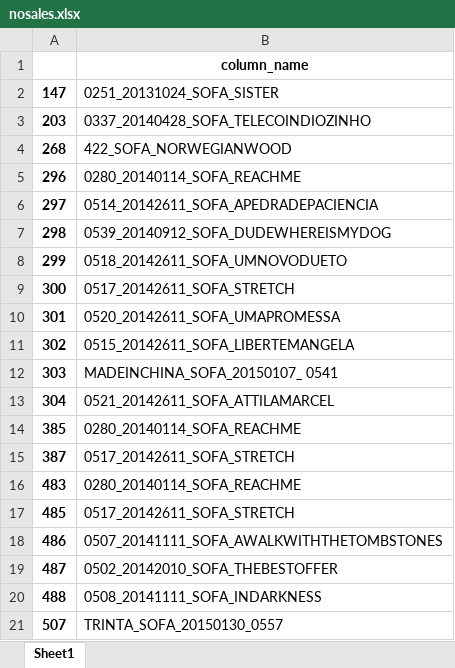
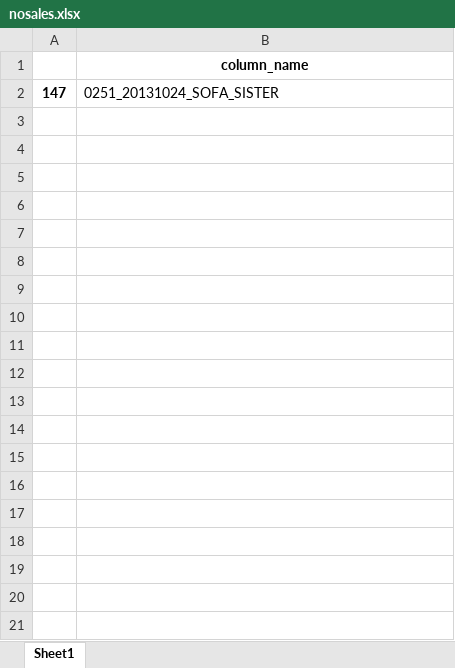
Before and after one commit to keyscores/utils, an Excel workbook: sofaaudit/output/nosales.xlsx, sheet Sheet1, drawn as a sheet; values as stored, in another font and other column widths than the file's, no borders; the diff names each change by its address in the sheet, - before the commit and + after, or states it on an @@ line.

```diff
--- a/sofaaudit/output/nosales.xlsx (sheet Sheet1)
+++ b/sofaaudit/output/nosales.xlsx (sheet Sheet1)
-row 3: 203 | 0337_20140428_SOFA_TELECOINDIOZINHO
-row 4: 268 | 422_SOFA_NORWEGIANWOOD
-row 5: 296 | 0280_20140114_SOFA_REACHME
-row 6: 297 | 0514_20142611_SOFA_APEDRADEPACIENCIA
-row 7: 298 | 0539_20140912_SOFA_DUDEWHEREISMYDOG
-row 8: 299 | 0518_20142611_SOFA_UMNOVODUETO
-row 9: 300 | 0517_20142611_SOFA_STRETCH
-row 10: 301 | 0520_20142611_SOFA_UMAPROMESSA
-row 11: 302 | 0515_20142611_SOFA_LIBERTEMANGELA
-row 12: 303 | MADEINCHINA_SOFA_20150107_ 0541
-row 13: 304 | 0521_20142611_SOFA_ATTILAMARCEL
-row 14: 385 | 0280_20140114_SOFA_REACHME
-row 15: 387 | 0517_20142611_SOFA_STRETCH
-row 16: 483 | 0280_20140114_SOFA_REACHME
-row 17: 485 | 0517_20142611_SOFA_STRETCH
-row 18: 486 | 0507_20141111_SOFA_AWALKWITHTHETOMBSTONES
-row 19: 487 | 0502_20142010_SOFA_THEBESTOFFER
-row 20: 488 | 0508_20141111_SOFA_INDARKNESS
-row 21: 507 | TRINTA_SOFA_20150130_0557
```
Also changed, not shown: sofaaudit/output/Balance.xlsx, sofaaudit/output/Recoupable.xlsx, 4 other files.
